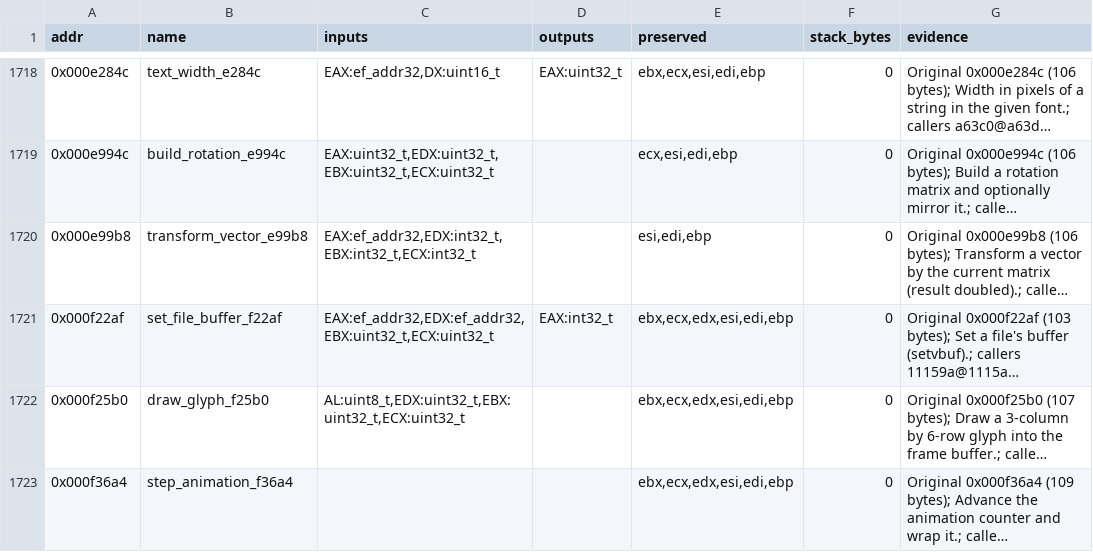
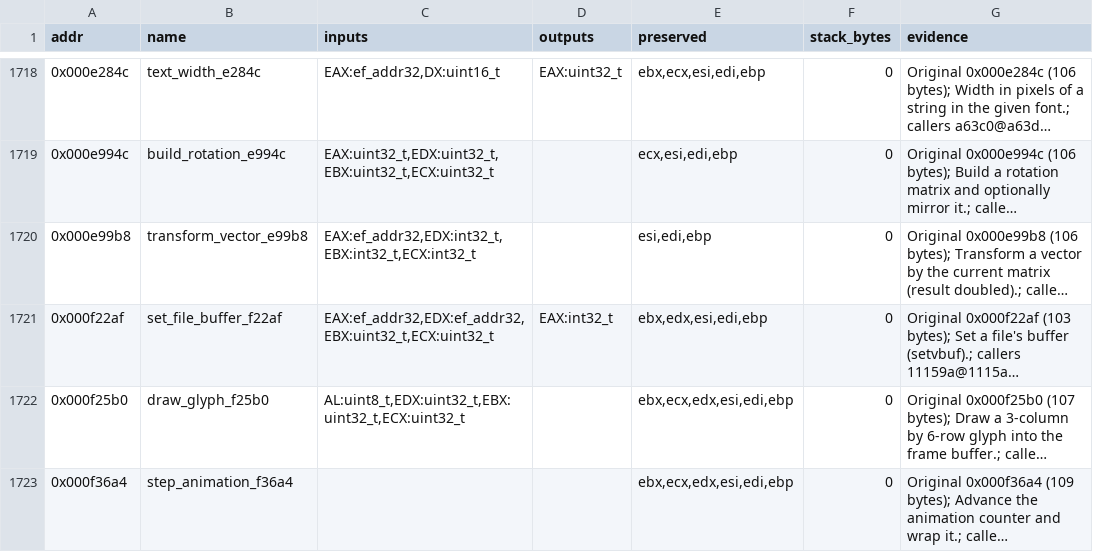
Before and after one commit to Grumbel/ef2000-port, a TSV file: decomp/symbols/signatures.tsv, drawn as a sheet; only a part is shown, gaps mark what is left out; long unchanged cells end in …; the diff names each change by its address in the sheet, - before the commit and + after, or states it on an @@ line.

```diff
--- a/decomp/symbols/signatures.tsv
+++ b/decomp/symbols/signatures.tsv
-E1721 (preserved): ebx,ecx,edx,esi,edi,ebp
+E1721 (preserved): ebx,edx,esi,edi,ebp
```
Also changed, not shown: 4 other files.
